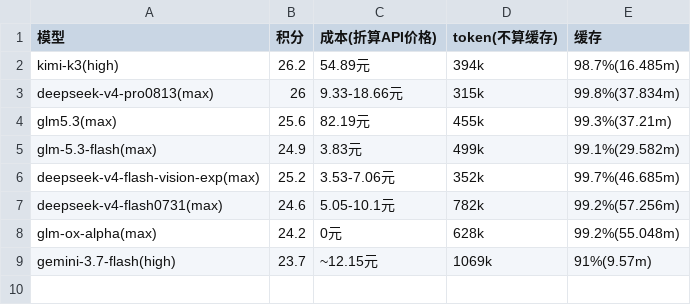
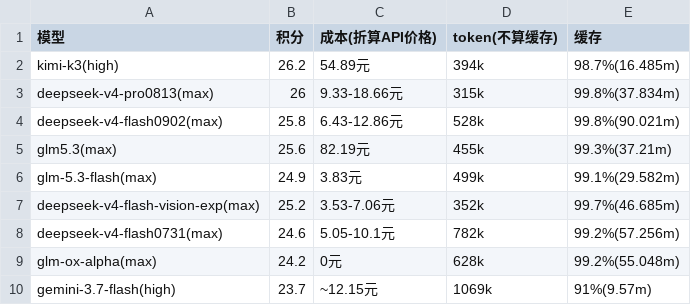
Before and after one commit to snnh/code_bench, a CSV file: docs/data/code_bench/v1.3-core.csv, drawn as a sheet; the diff names each change by its address in the sheet, - before the commit and + after, or states it on an @@ line.

```diff
--- a/docs/data/code_bench/v1.3-core.csv
+++ b/docs/data/code_bench/v1.3-core.csv
+row 4: deepseek-v4-flash0902(max) | 25.8 | 6.43-12.86元 | 528k | 99.8%(90.021m)
```
Also changed, not shown: docs/data/code_bench/v1.3-rank.csv, docs/data/code_bench/v1.3-rust.csv, 2 other files.
